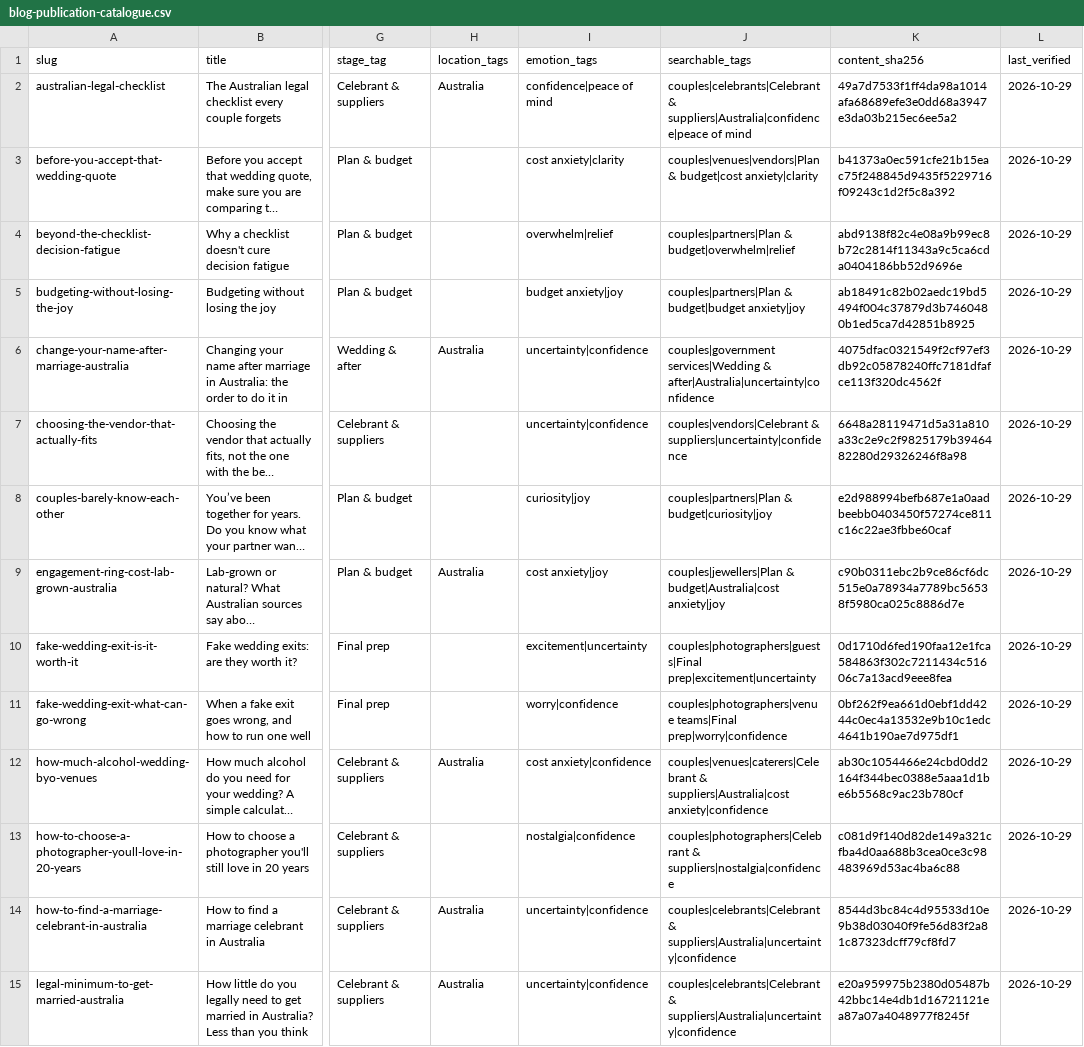
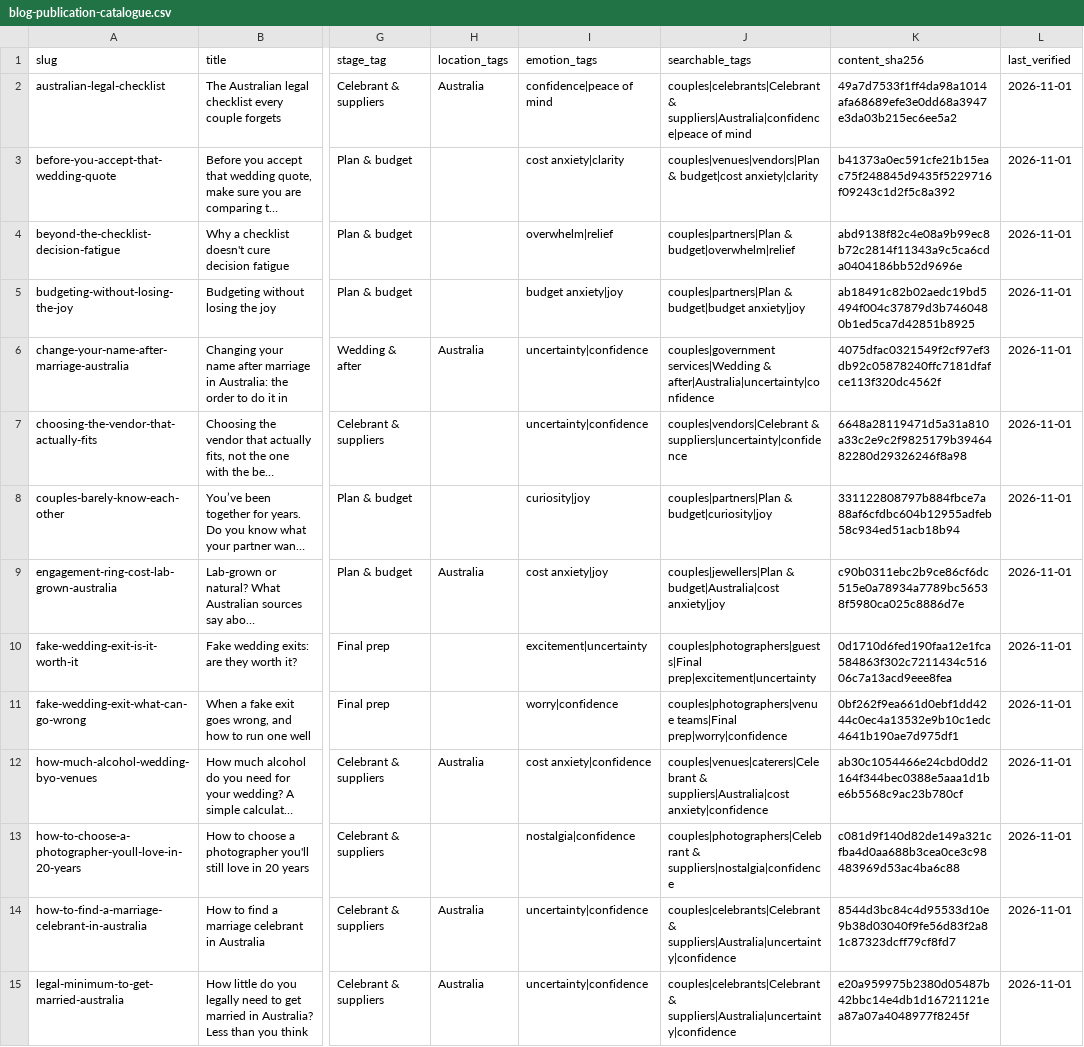
Before and after one commit to concensure/OmnyID, a CSV file: Documents/marketing/wedding planning/posts/blog/blog-publication-catalogue.csv, drawn as a sheet; only a part is shown, gaps mark what is left out; long unchanged cells end in …; the diff covers the shown part only; the diff names each change by its address in the sheet, - before the commit and + after, or states it on an @@ line.

```diff
--- a/Documents/marketing/wedding planning/posts/blog/blog-publication-catalogue.csv
+++ b/Documents/marketing/wedding planning/posts/blog/blog-publication-catalogue.csv
-L2:L15 (last_verified): 2026-10-29
+L2:L15 (last_verified): 2026-11-01
-K8 (content_sha256): e2d988994befb687e1a0aadbeebb0403450f57274ce811c16c22ae3fbbe60caf
+K8 (content_sha256): 331122808797b884fbce7a88af6cfdbc604b12955adfeb58c934ed51acb18b94
```
Also changed, not shown: 26 edited cells elsewhere in this file, 37 other files.
